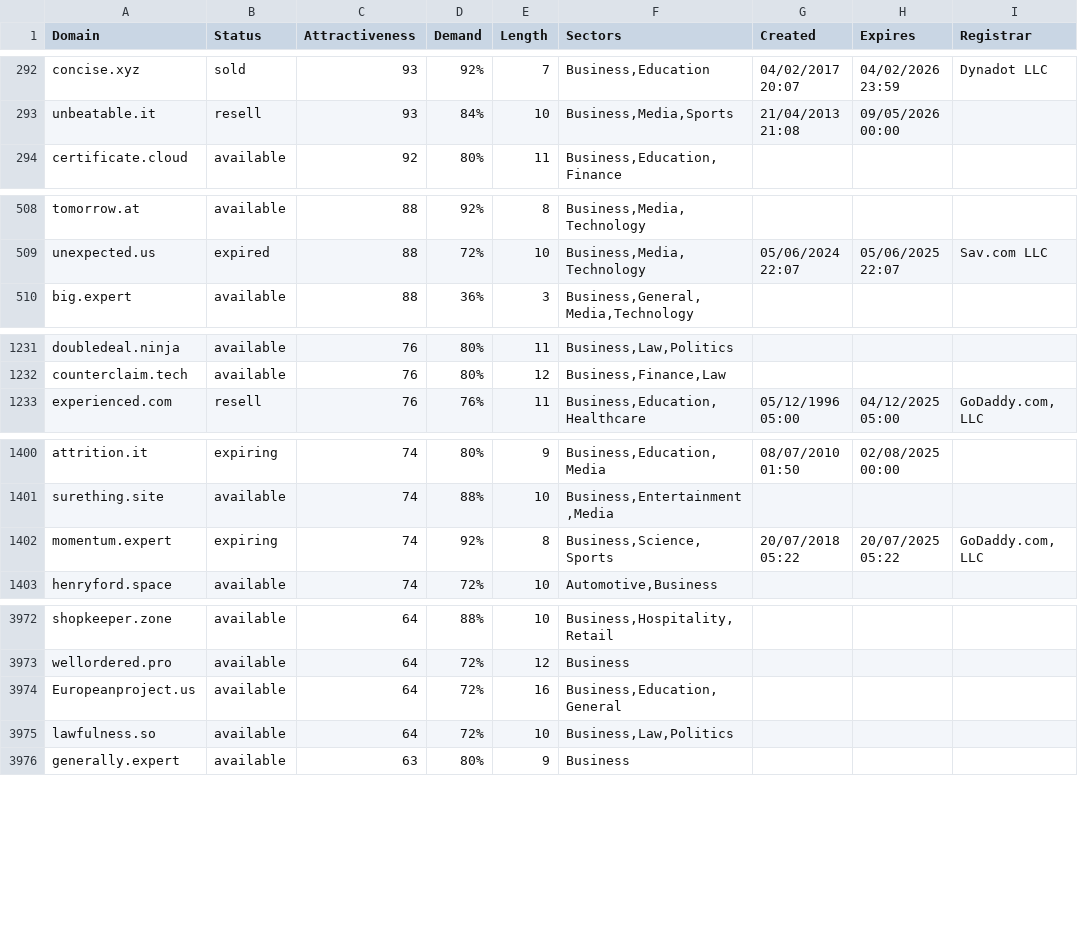
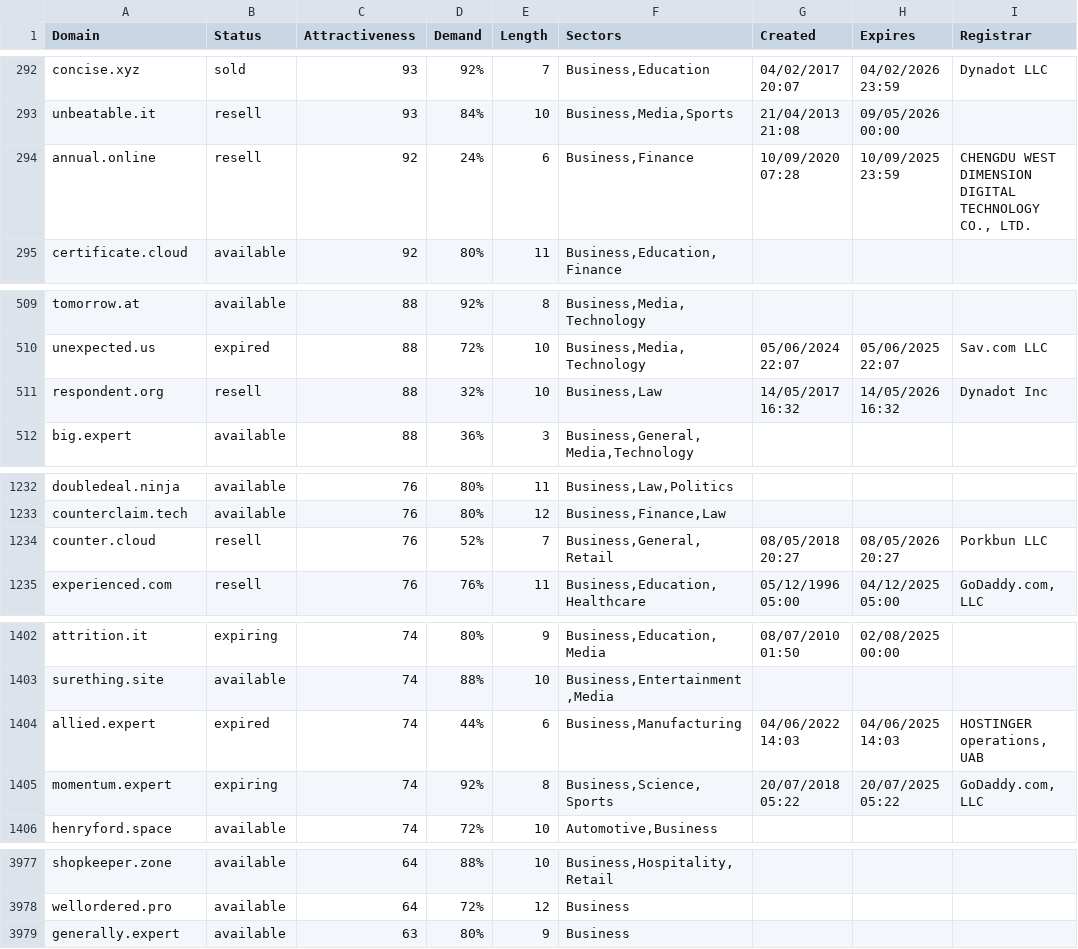
Before and after one commit to UniqueDomains/business-oneword-domains, a CSV file: business.csv, drawn as a sheet; only a part is shown, gaps mark what is left out; the diff covers the shown part only.

```diff
--- a/business.csv
+++ b/business.csv
@@ -293,2 +293,3 @@ concise.xyz,sold,93,92%,7,"Business,Education",04/02/2017 20:07,04/02/2026 23:59
 unbeatable.it,resell,93,84%,10,"Business,Media,Sports",21/04/2013 21:08,09/05/2026 00:00,
+annual.online,resell,92,24%,6,"Business,Finance",10/09/2020 07:28,10/09/2025 23:59,"CHENGDU WEST DIMENSION DIGITAL TECHNOLOGY CO., LTD."
 certificate.cloud,available,92,80%,11,"Business,Education,Finance",,,
@@ -509,2 +510,3 @@ tomorrow.at,available,88,92%,8,"Business,Media,Technology",,,
 unexpected.us,expired,88,72%,10,"Business,Media,Technology",05/06/2024 22:07,05/06/2025 22:07,Sav.com LLC
+respondent.org,resell,88,32%,10,"Business,Law",14/05/2017 16:32,14/05/2026 16:32,Dynadot Inc
 big.expert,available,88,36%,3,"Business,General,Media,Technology",,,
@@ -1232,2 +1233,3 @@ doubledeal.ninja,available,76,80%,11,"Business,Law,Politics",,,
 counterclaim.tech,available,76,80%,12,"Business,Finance,Law",,,
+counter.cloud,resell,76,52%,7,"Business,General,Retail",08/05/2018 20:27,08/05/2026 20:27,Porkbun LLC
 experienced.com,resell,76,76%,11,"Business,Education,Healthcare",05/12/1996 05:00,04/12/2025 05:00,"GoDaddy.com, LLC"
@@ -1401,2 +1403,3 @@ attrition.it,expiring,74,80%,9,"Business,Education,Media",08/07/2010 01:50,02/08
 surething.site,available,74,88%,10,"Business,Entertainment,Media",,,
+allied.expert,expired,74,44%,6,"Business,Manufacturing",04/06/2022 14:03,04/06/2025 14:03,"HOSTINGER operations, UAB"
 momentum.expert,expiring,74,92%,8,"Business,Science,Sports",20/07/2018 05:22,20/07/2025 05:22,"GoDaddy.com, LLC"
@@ -3973,4 +3978,2 @@ shopkeeper.zone,available,64,88%,10,"Business,Hospitality,Retail",,,
 wellordered.pro,available,64,72%,12,Business,,,
-Europeanproject.us,available,64,72%,16,"Business,Education,General",,,
-lawfulness.so,available,64,72%,10,"Business,Law,Politics",,,
 generally.expert,available,63,80%,9,Business,,,
```
Also changed, not shown: 3 added rows, 5 removed rows and 48 edited cells elsewhere in this file, 2 other files.
